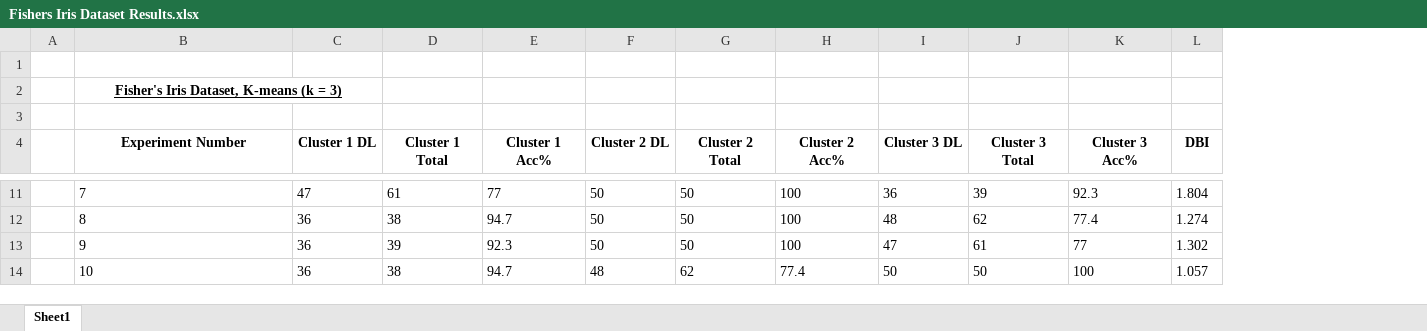
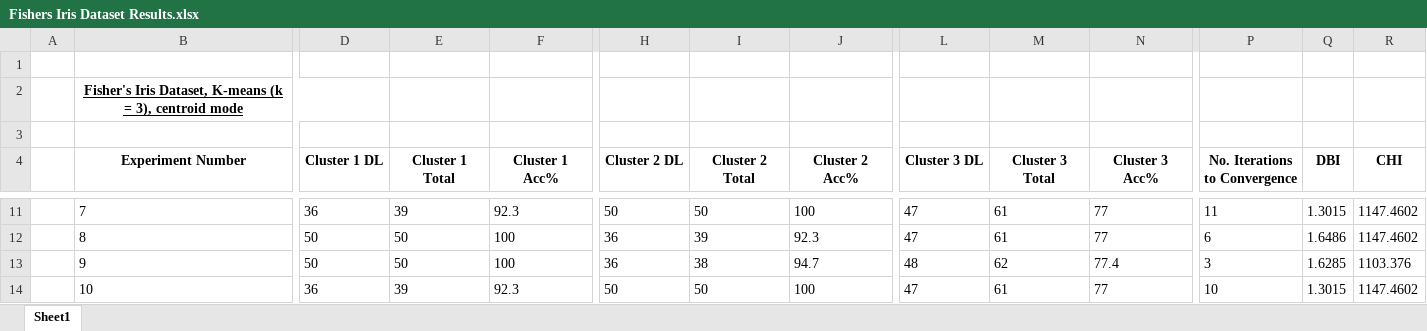
Before and after one commit to Michaeljgaunt/K-Means, an Excel workbook: Fishers Iris Dataset Results.xlsx, sheet Sheet1, drawn as a sheet; only a part is shown, gaps mark what is left out; values as stored, in another font and other column widths than the file's, no borders; removed rows and columns are numbered as before the commit, all else as after; rows hold the shown columns only; the diff covers the shown part only; the diff names each change by its address in the sheet, - before the commit and + after, or states it on an @@ line.

```diff
--- a/Fishers Iris Dataset Results.xlsx (sheet Sheet1)
+++ b/Fishers Iris Dataset Results.xlsx (sheet Sheet1)
+column P (No. Iterations to Convergence), rows 11-12: 11 | 6; row 14: 10
+column R (CHI), rows 11-12: 1147.4602 | 1147.4602; row 14: 1147.4602
-B2 (Experiment Number): …(k = 3)
+B2 (Experiment Number): …(k = 3), centroid mode
-D11 (Cluster 1 DL): 47
+D11 (Cluster 1 DL): 36
-E11 (Cluster 1 Total): 61
+E11 (Cluster 1 Total): 39
-F11 (Cluster 1 Acc%): 77
+F11 (Cluster 1 Acc%): 92.3
-L11 (Cluster 3 DL): 36
+L11 (Cluster 3 DL): 47
-M11 (Cluster 3 Total): 39
+M11 (Cluster 3 Total): 61
-N11 (Cluster 3 Acc%): 92.3
+N11 (Cluster 3 Acc%): 77
-Q11 (DBI): 1.804
+Q11 (DBI): 1.3015
-D12 (Cluster 1 DL): 36
+D12 (Cluster 1 DL): 50
-E12 (Cluster 1 Total): 38
+E12 (Cluster 1 Total): 50
-F12 (Cluster 1 Acc%): 94.7
+F12 (Cluster 1 Acc%): 100
-H12 (Cluster 2 DL): 50
+H12 (Cluster 2 DL): 36
-I12 (Cluster 2 Total): 50
+I12 (Cluster 2 Total): 39
-J12 (Cluster 2 Acc%): 100
+J12 (Cluster 2 Acc%): 92.3
-L12 (Cluster 3 DL): 48
+L12 (Cluster 3 DL): 47
-M12 (Cluster 3 Total): 62
+M12 (Cluster 3 Total): 61
-N12 (Cluster 3 Acc%): 77.4
+N12 (Cluster 3 Acc%): 77
-Q12 (DBI): 1.274
+Q12 (DBI): 1.6486
+row 13:  | 9 | 50 | 50 | 100 | 36 | 38 | 94.7 | 48 | 62 | 77.4 | 3 | 1.6285 | 1103.376
-B14 (Experiment Number): 9
+B14 (Experiment Number): 10
-Q14 (DBI): 1.302
+Q14 (DBI): 1.3015
-row 14:  | 10 | 36 | 38 | 94.7 | 48 | 62 | 77.4 | 50 | 50 | 100 | 1.057
```
Also changed, not shown: 4 added columns and 53 edited cells elsewhere in this sheet, formulas that keep their value, 2 other files.
